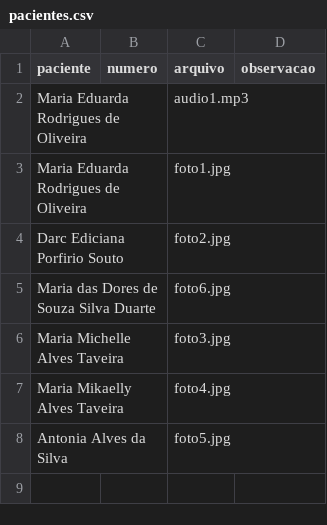
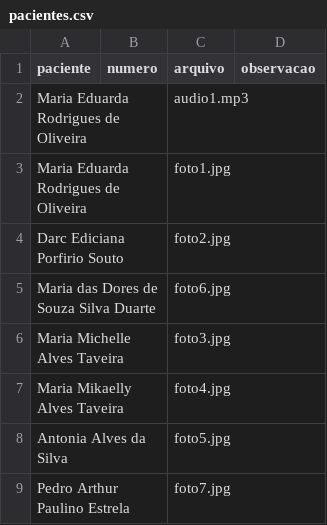
Before and after one commit to psfaltiplano/psfaltiplano, a CSV file: images/pacientes.csv, drawn as a sheet.

Commit message:
Update pacientes.csv

```diff
--- a/images/pacientes.csv
+++ b/images/pacientes.csv
@@ -8 +8,2 @@ Maria Mikaelly Alves Taveira,,foto4.jpg,
 Antonia Alves da Silva,,foto5.jpg,
+Pedro Arthur Paulino Estrela,,foto7.jpg,
```
